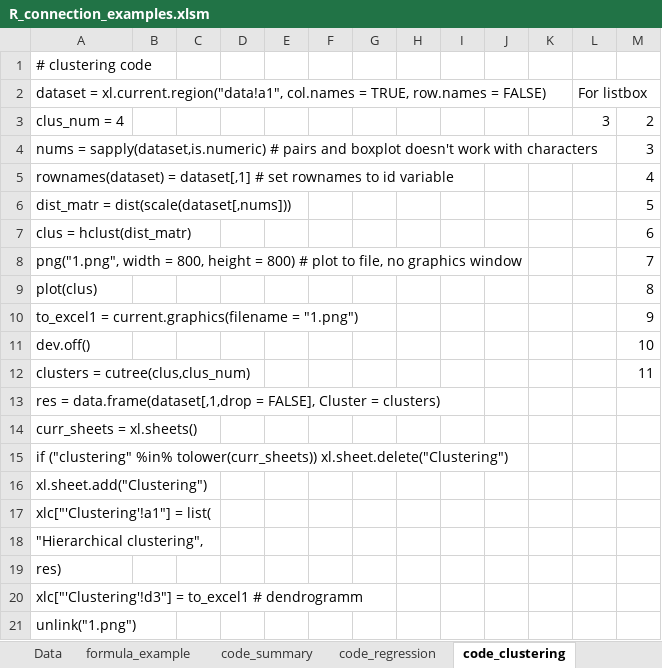
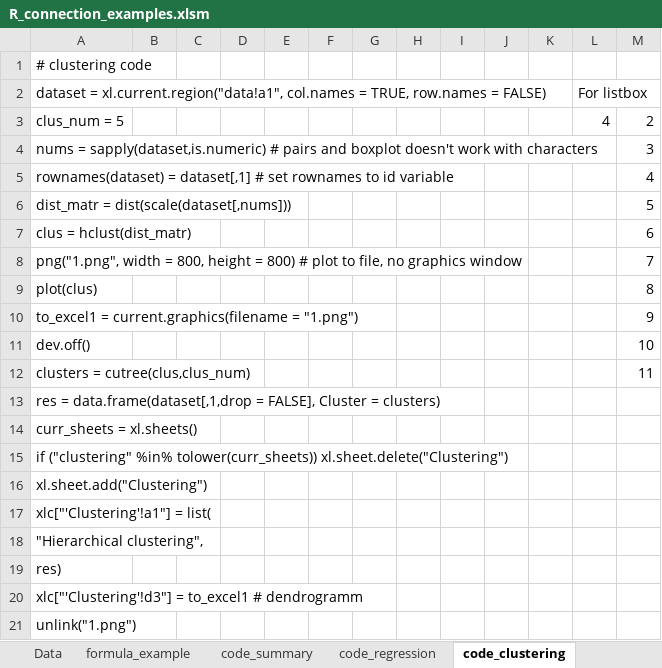
Before and after one commit to gdemin/excel.link, an Excel workbook: inst/doc/R_connection_examples.xlsm, sheet code_clustering, drawn as a sheet; values as stored, in another font and other column widths than the file's, no borders; the diff names each change by its address in the sheet, - before the commit and + after, or states it on an @@ line.

```diff
--- a/inst/doc/R_connection_examples.xlsm (sheet code_clustering)
+++ b/inst/doc/R_connection_examples.xlsm (sheet code_clustering)
-A3: clus_num = 4
+A3: clus_num = 5
-L3: 3
+L3: 4
```
Also changed, not shown: sheet formula_example, charts or pictures.
